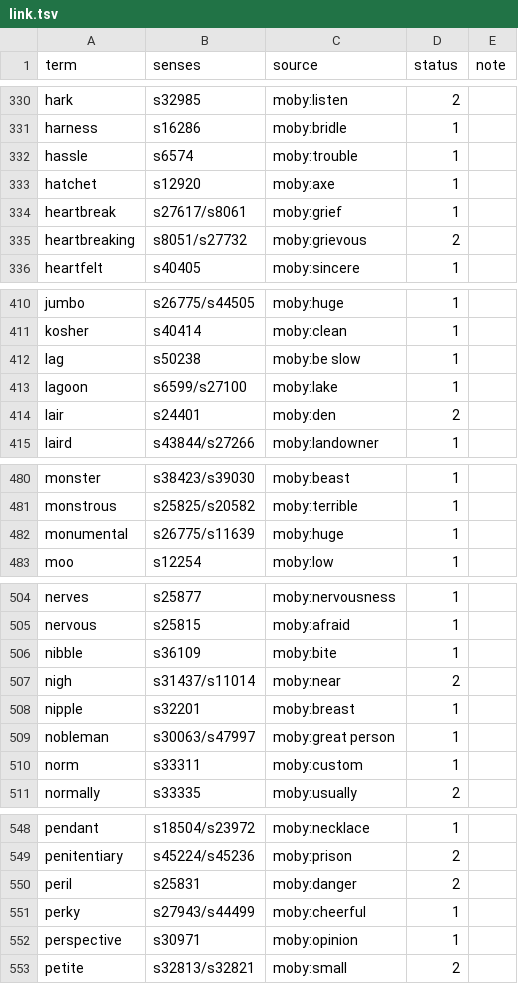
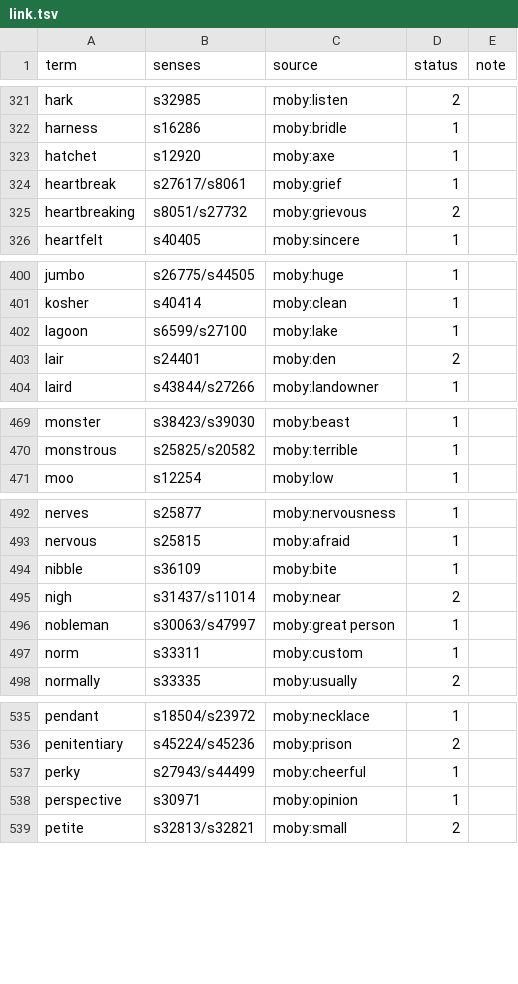
Before and after one commit to laisiangtho/bible, a TSV file: cite/lang/eng/link.tsv, drawn as a sheet; only a part is shown, gaps mark what is left out; the diff covers the shown part only.

```diff
--- a/cite/lang/eng/link.tsv
+++ b/cite/lang/eng/link.tsv
@@ -331,3 +322,2 @@ hark	s32985	moby:listen	2
 harness	s16286	moby:bridle	1	
-hassle	s6574	moby:trouble	1	
 hatchet	s12920	moby:axe	1	
@@ -411,3 +401,2 @@ jumbo	s26775/s44505	moby:huge	1
 kosher	s40414	moby:clean	1	
-lag	s50238	moby:be slow	1	
 lagoon	s6599/s27100	moby:lake	1	
@@ -481,3 +470,2 @@ monster	s38423/s39030	moby:beast	1
 monstrous	s25825/s20582	moby:terrible	1	
-monumental	s26775/s11639	moby:huge	1	
 moo	s12254	moby:low	1	
@@ -507,3 +495,2 @@ nibble	s36109	moby:bite	1
 nigh	s31437/s11014	moby:near	2	
-nipple	s32201	moby:breast	1	
 nobleman	s30063/s47997	moby:great person	1	
@@ -549,3 +536,2 @@ pendant	s18504/s23972	moby:necklace	1
 penitentiary	s45224/s45236	moby:prison	2	
-peril	s25831	moby:danger	2	
 perky	s27943/s44499	moby:cheerful	1	
```
Also changed, not shown: 17 removed rows elsewhere in this file, 3 other files.
